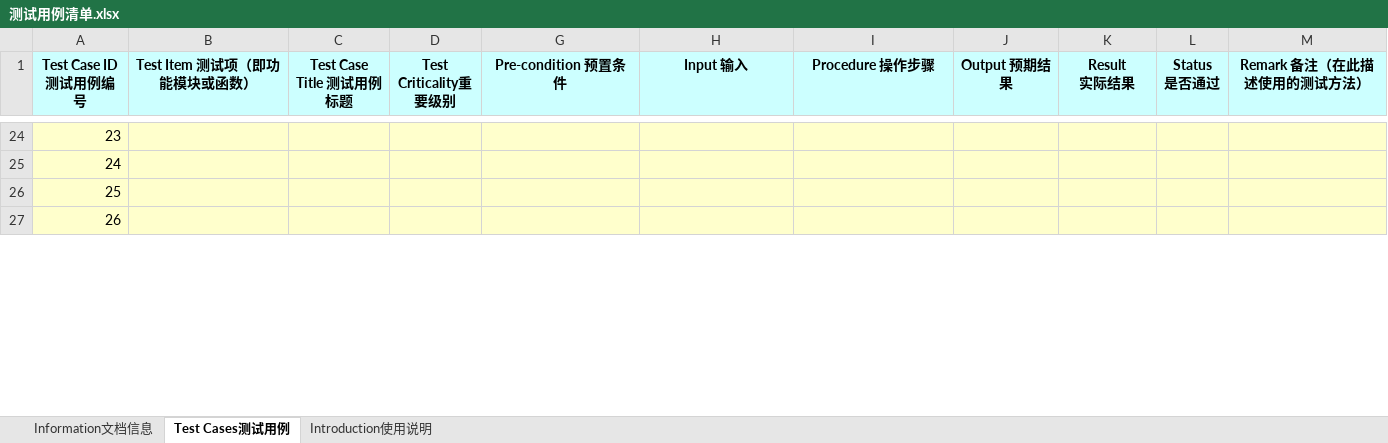
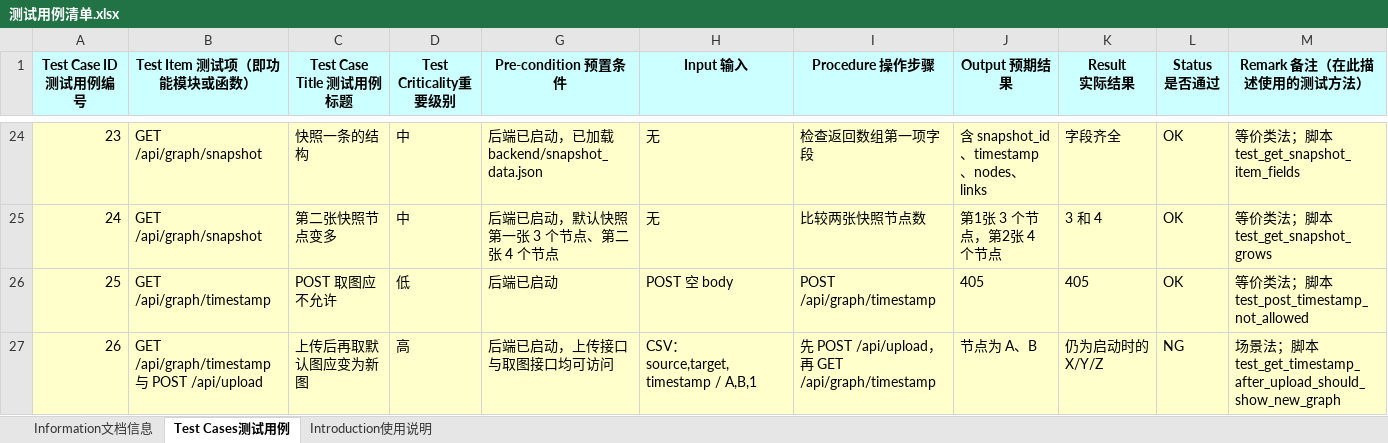
Before and after one commit to andin0/Temporal_gragh, an Excel workbook: 测试用例清单.xlsx, sheet Test Cases测试用例, drawn as a sheet; only a part is shown, gaps mark what is left out; values as stored, in another font and other column widths than the file's, no borders; the diff covers the shown part only; the diff names each change by its address in the sheet, - before the commit and + after, or states it on an @@ line.

```diff
--- a/测试用例清单.xlsx (sheet Test Cases测试用例)
+++ b/测试用例清单.xlsx (sheet Test Cases测试用例)
-B24:B25 (Test Item 测试项（即功能模块或函数）): (empty)
+B24:B25 (Test Item 测试项（即功能模块或函数）): GET /api/graph/snapshot
-C24 (Test Case Title 测试用例标题): (empty)
+C24 (Test Case Title 测试用例标题): 快照一条的结构
-D24:D25 (Test Criticality重要级别): (empty)
+D24:D25 (Test Criticality重要级别): 中
-G24 (Pre-condition 预置条件): (empty)
+G24 (Pre-condition 预置条件): 后端已启动，已加载 backend/snapshot_data.json
-H24:H25 (Input 输入): (empty)
+H24:H25 (Input 输入): 无
-I24 (Procedure 操作步骤): (empty)
+I24 (Procedure 操作步骤): 检查返回数组第一项字段
-J24 (Output 预期结果): (empty)
+J24 (Output 预期结果): 含 snapshot_id、timestamp、nodes、links
-K24 (Result 实际结果): (empty)
+K24 (Result 实际结果): 字段齐全
-L24:L26 (Status 是否通过): (empty)
+L24:L26 (Status 是否通过): OK
-M24 (Remark 备注（在此描述使用的测试方法）): (empty)
+M24 (Remark 备注（在此描述使用的测试方法）): 等价类法；脚本 test_get_snapshot_item_fields
-C25 (Test Case Title 测试用例标题): (empty)
+C25 (Test Case Title 测试用例标题): 第二张快照节点变多
-G25 (Pre-condition 预置条件): (empty)
+G25 (Pre-condition 预置条件): 后端已启动，默认快照第一张 3 个节点、第二张 4 个节点
-I25 (Procedure 操作步骤): (empty)
+I25 (Procedure 操作步骤): 比较两张快照节点数
-J25 (Output 预期结果): (empty)
+J25 (Output 预期结果): 第1张 3 个节点，第2张 4 个节点
-K25 (Result 实际结果): (empty)
+K25 (Result 实际结果): 3 和 4
-M25 (Remark 备注（在此描述使用的测试方法）): (empty)
+M25 (Remark 备注（在此描述使用的测试方法）): 等价类法；脚本 test_get_snapshot_grows
-B26 (Test Item 测试项（即功能模块或函数）): (empty)
+B26 (Test Item 测试项（即功能模块或函数）): GET /api/graph/timestamp
-C26 (Test Case Title 测试用例标题): (empty)
+C26 (Test Case Title 测试用例标题): POST 取图应不允许
-D26 (Test Criticality重要级别): (empty)
+D26 (Test Criticality重要级别): 低
-G26 (Pre-condition 预置条件): (empty)
+G26 (Pre-condition 预置条件): 后端已启动
-H26 (Input 输入): (empty)
+H26 (Input 输入): POST 空 body
-I26 (Procedure 操作步骤): (empty)
+I26 (Procedure 操作步骤): POST /api/graph/timestamp
-J26 (Output 预期结果): (empty)
+J26 (Output 预期结果): 405
-K26 (Result 实际结果): (empty)
+K26 (Result 实际结果): 405
-M26 (Remark 备注（在此描述使用的测试方法）): (empty)
+M26 (Remark 备注（在此描述使用的测试方法）): 等价类法；脚本 test_post_timestamp_not_allowed
-B27 (Test Item 测试项（即功能模块或函数）): (empty)
+B27 (Test Item 测试项（即功能模块或函数）): GET /api/graph/timestamp 与 POST /api/upload
-C27 (Test Case Title 测试用例标题): (empty)
+C27 (Test Case Title 测试用例标题): 上传后再取默认图应变为新图
-D27 (Test Criticality重要级别): (empty)
+D27 (Test Criticality重要级别): 高
-G27 (Pre-condition 预置条件): (empty)
+G27 (Pre-condition 预置条件): 后端已启动，上传接口与取图接口均可访问
-H27 (Input 输入): (empty)
+H27 (Input 输入): CSV：source,target,timestamp / A,B,1
-I27 (Procedure 操作步骤): (empty)
+I27 (Procedure 操作步骤): 先 POST /api/upload，再 GET /api/graph/timestamp
-J27 (Output 预期结果): (empty)
+J27 (Output 预期结果): 节点为 A、B
-K27 (Result 实际结果): (empty)
+K27 (Result 实际结果): 仍为启动时的 X/Y/Z
-L27 (Status 是否通过): (empty)
+L27 (Status 是否通过): NG
-M27 (Remark 备注（在此描述使用的测试方法）): (empty)
+M27 (Remark 备注（在此描述使用的测试方法）): 场景法；脚本 test_get_timestamp_after_upload_should_show_new_graph
```
Also changed, not shown: 5 added rows and 80 edited cells elsewhere in this sheet, sheet Information文档信息, hidden cells, charts or pictures, 1 other file.
